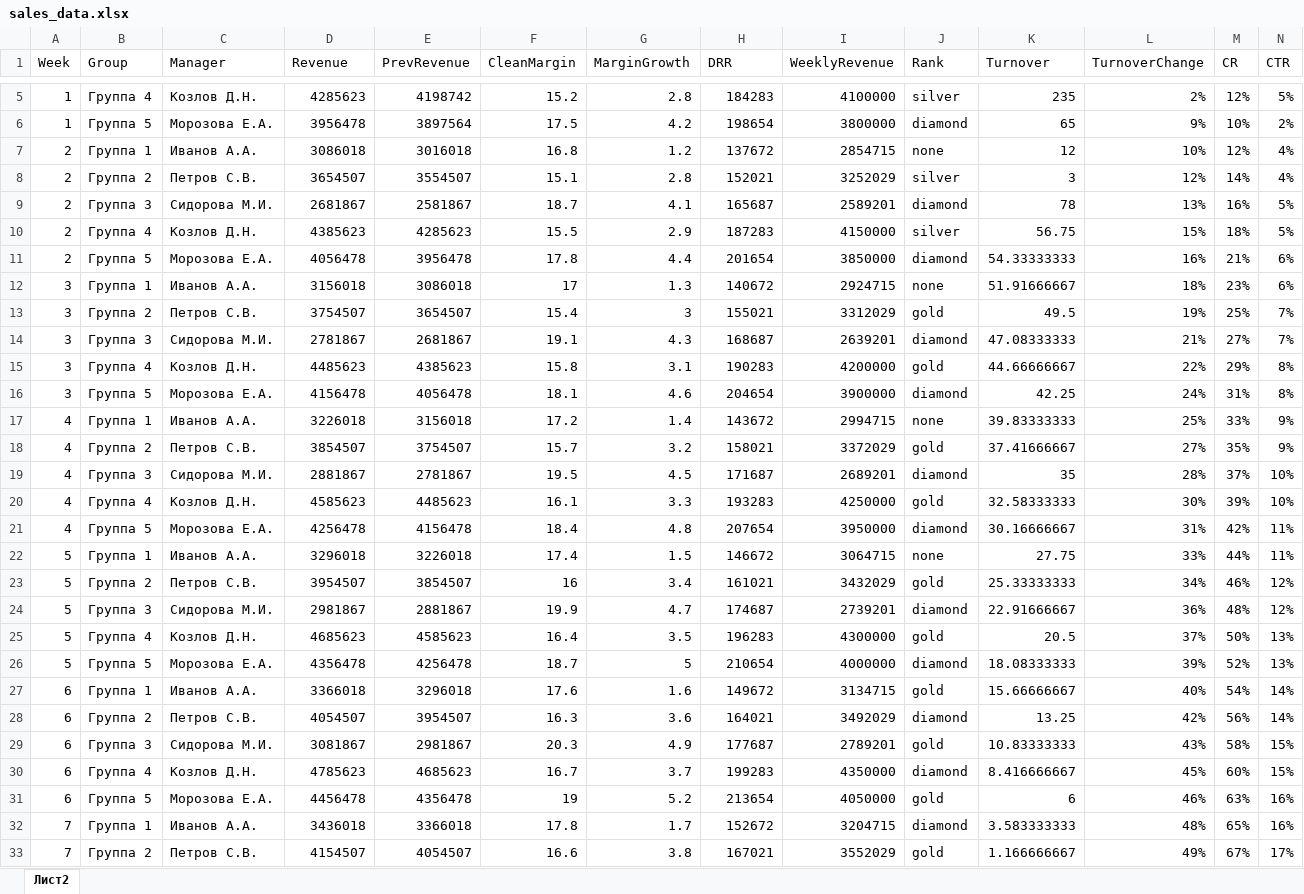
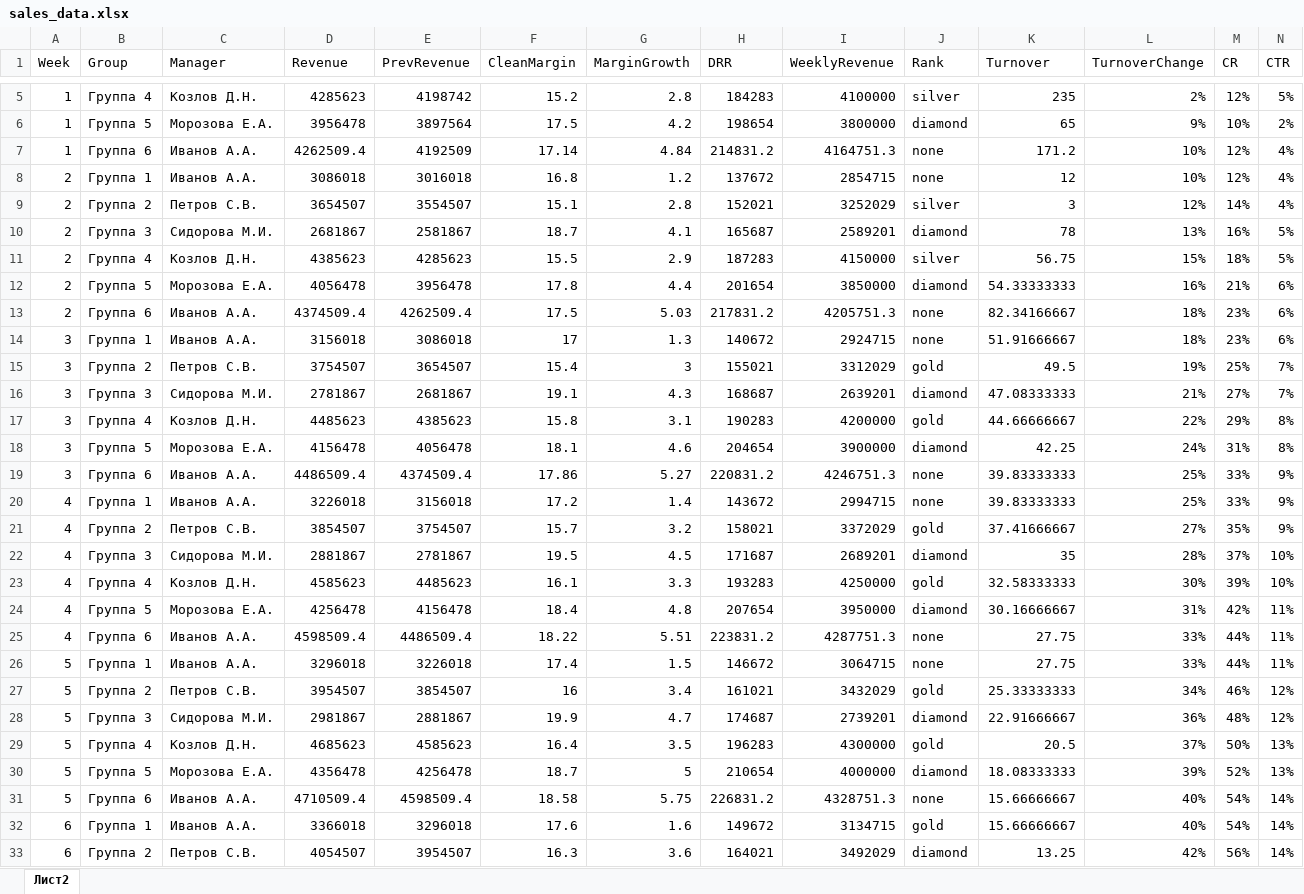
Before and after one commit to sergeysap1980/sales-dashboard, an Excel workbook: public/sales_data.xlsx, sheet Лист2, drawn as a sheet; only a part is shown, gaps mark what is left out; the shorter side is filled out with more unchanged rows; values as stored, in another font and other column widths than the file's, no borders; the diff covers the shown part only; the diff names each change by its address in the sheet, - before the commit and + after, or states it on an @@ line.

```diff
--- a/public/sales_data.xlsx (sheet Лист2)
+++ b/public/sales_data.xlsx (sheet Лист2)
+row 7: 1 | Группа 6 | Иванов А.А. | 4262509.4 | 4192509 | 17.14 | 4.84 | 214831.2 | 4164751.3 | none | 171.2 | 10% | 12% | 4%
+row 13: 2 | Группа 6 | Иванов А.А. | 4374509.4 | 4262509.4 | 17.5 | 5.03 | 217831.2 | 4205751.3 | none | 82.34166667 | 18% | 23% | 6%
+row 19: 3 | Группа 6 | Иванов А.А. | 4486509.4 | 4374509.4 | 17.86 | 5.27 | 220831.2 | 4246751.3 | none | 39.83333333 | 25% | 33% | 9%
+row 25: 4 | Группа 6 | Иванов А.А. | 4598509.4 | 4486509.4 | 18.22 | 5.51 | 223831.2 | 4287751.3 | none | 27.75 | 33% | 44% | 11%
+row 31: 5 | Группа 6 | Иванов А.А. | 4710509.4 | 4598509.4 | 18.58 | 5.75 | 226831.2 | 4328751.3 | none | 15.66666667 | 40% | 54% | 14%
```
Also changed, not shown: 3 added rows elsewhere in this sheet, 3 other files.
